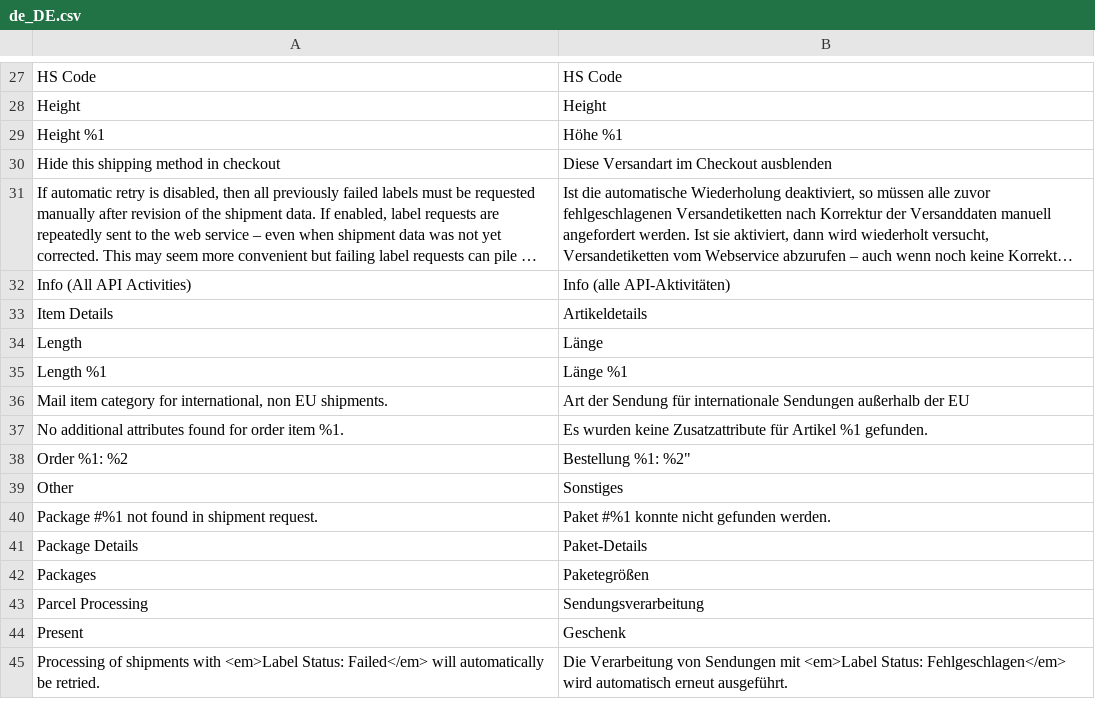
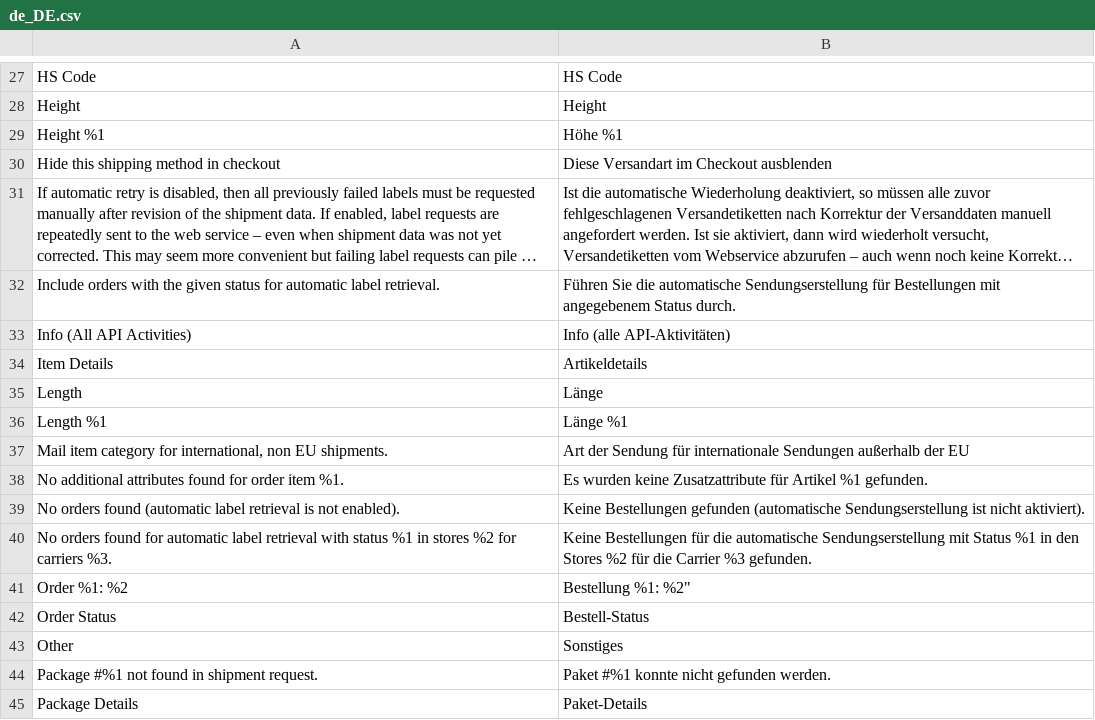
Before and after one commit to netresearch/module-shipping-core, a CSV file: i18n/de_DE.csv, drawn as a sheet; only a part is shown, gaps mark what is left out; the shorter side is filled out with more unchanged rows; long unchanged cells end in …; the diff names each change by its address in the sheet, - before the commit and + after, or states it on an @@ line.

```diff
--- a/i18n/de_DE.csv
+++ b/i18n/de_DE.csv
+row 32: Include orders with the given status for automatic label retrieval. | Führen Sie die automatische Sendungserstellung für Bestellungen mit angegebenem Status durch.
+row 39: No orders found (automatic label retrieval is not enabled). | Keine Bestellungen gefunden (automatische Sendungserstellung ist nicht aktiviert).
+row 40: No orders found for automatic label retrieval with status %1 in stores %2 for carriers %3. | Keine Bestellungen für die automatische Sendungserstellung mit Status %1 in den Stores %2 für die Carrier %3 gefunden.
+row 42: Order Status | Bestell-Status
```
Also changed, not shown: i18n/en_US.csv, 8 other files.
